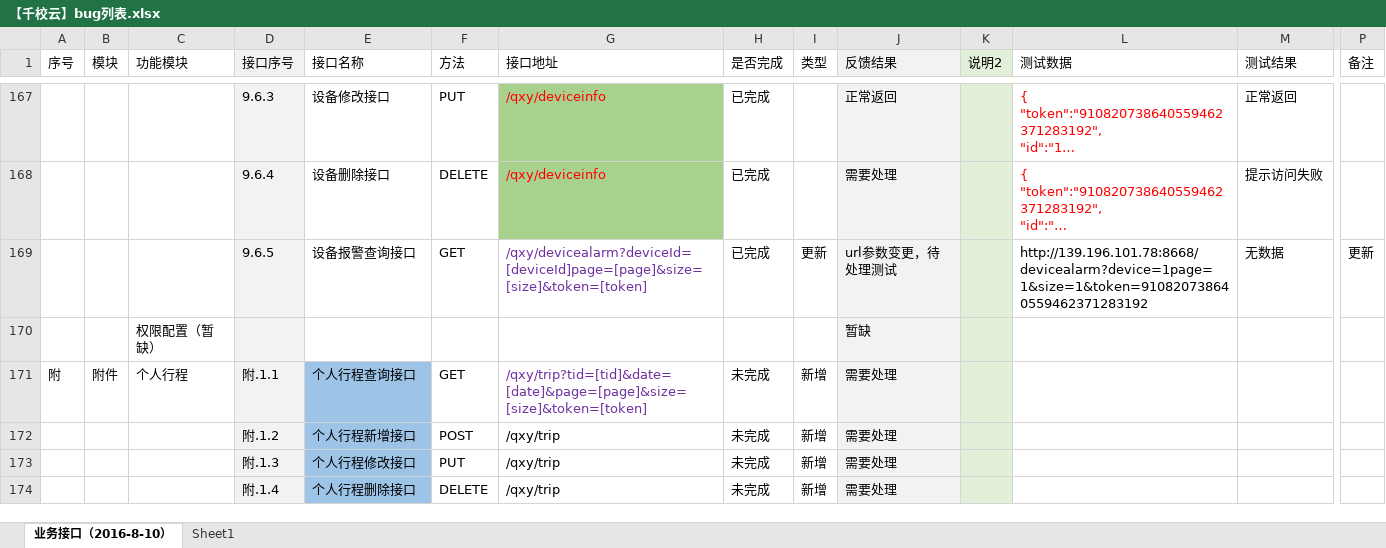
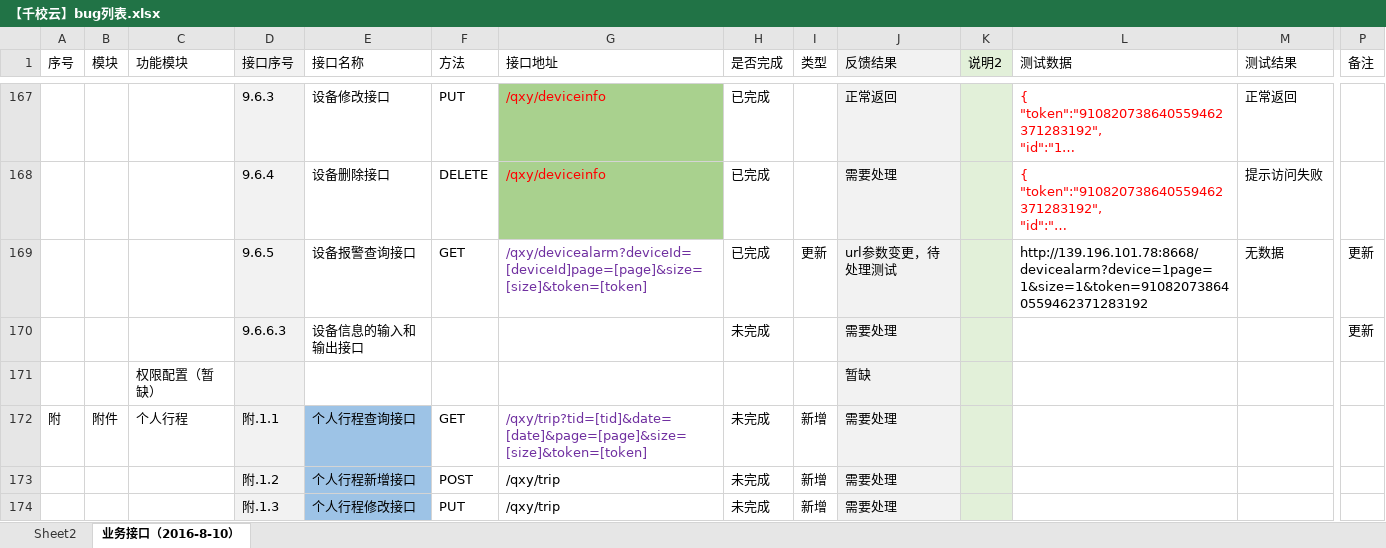
Before and after one commit to cnsuhao/ishome-taocode, an Excel workbook: biz/MC-MSC-Web/qxy接口定义文档2016-8-8/【千校云】bug列表.xlsx, sheet 业务接口（2016-8-10）, drawn as a sheet; only a part is shown, gaps mark what is left out; the shorter side is filled out with more unchanged rows; long unchanged cells end in …; values as stored, in another font and other column widths than the file's, no borders; conditional formats not drawn; rows hold the shown columns only; the diff names each change by its address in the sheet, - before the commit and + after, or states it on an @@ line.

```diff
--- a/biz/MC-MSC-Web/qxy接口定义文档2016-8-8/【千校云】bug列表.xlsx (sheet 业务接口（2016-8-10）)
+++ b/biz/MC-MSC-Web/qxy接口定义文档2016-8-8/【千校云】bug列表.xlsx (sheet 业务接口（2016-8-10）)
-sheet tab: Sheet1
+sheet tab: Sheet2
+row 170:  |  |  | 9.6.6.3 | 设备信息的输入和输出接口 |  |  | 未完成 |  | 需要处理 |  |  |  | 更新
```
Also changed, not shown: charts or pictures.
